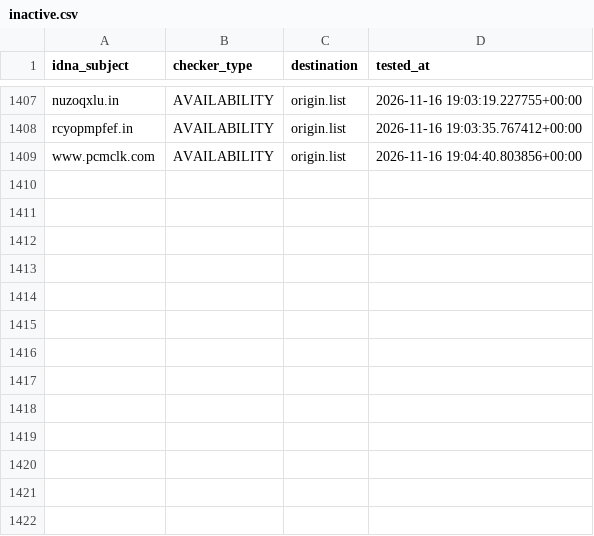
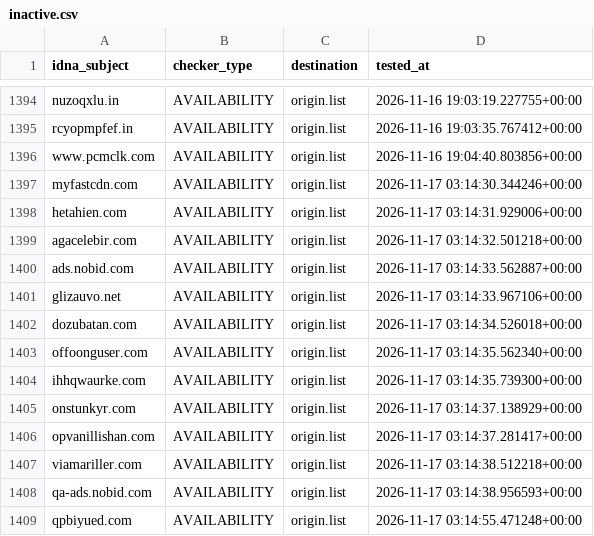
Before and after one commit to bigdargon/hostsVN-dead-hosts, a CSV file: .pyfunceble/inactive.csv, drawn as a sheet; only a part is shown, gaps mark what is left out; the diff covers the shown part only; the diff names each change by its address in the sheet, - before the commit and + after, or states it on an @@ line.

```diff
--- a/.pyfunceble/inactive.csv
+++ b/.pyfunceble/inactive.csv
+row 1397: myfastcdn.com | AVAILABILITY | origin.list | 2026-11-17 03:14:30.344246+00:00
+row 1398: hetahien.com | AVAILABILITY | origin.list | 2026-11-17 03:14:31.929006+00:00
+row 1399: agacelebir.com | AVAILABILITY | origin.list | 2026-11-17 03:14:32.501218+00:00
+row 1400: ads.nobid.com | AVAILABILITY | origin.list | 2026-11-17 03:14:33.562887+00:00
+row 1401: glizauvo.net | AVAILABILITY | origin.list | 2026-11-17 03:14:33.967106+00:00
+row 1402: dozubatan.com | AVAILABILITY | origin.list | 2026-11-17 03:14:34.526018+00:00
+row 1403: offoonguser.com | AVAILABILITY | origin.list | 2026-11-17 03:14:35.562340+00:00
+row 1404: ihhqwaurke.com | AVAILABILITY | origin.list | 2026-11-17 03:14:35.739300+00:00
+row 1405: onstunkyr.com | AVAILABILITY | origin.list | 2026-11-17 03:14:37.138929+00:00
+row 1406: opvanillishan.com | AVAILABILITY | origin.list | 2026-11-17 03:14:37.281417+00:00
+row 1407: viamariller.com | AVAILABILITY | origin.list | 2026-11-17 03:14:38.512218+00:00
+row 1408: qa-ads.nobid.com | AVAILABILITY | origin.list | 2026-11-17 03:14:38.956593+00:00
+row 1409: qpbiyued.com | AVAILABILITY | origin.list | 2026-11-17 03:14:55.471248+00:00
```
Also changed, not shown: 13 removed rows elsewhere in this file, 13 other files.
